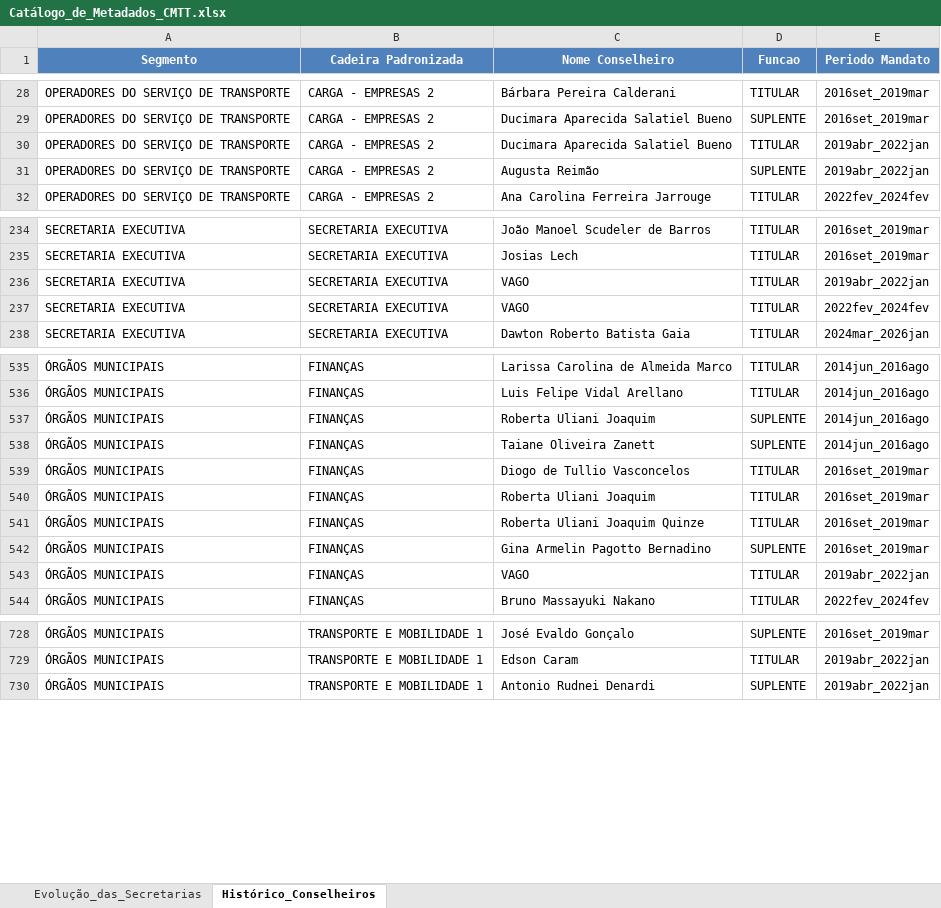
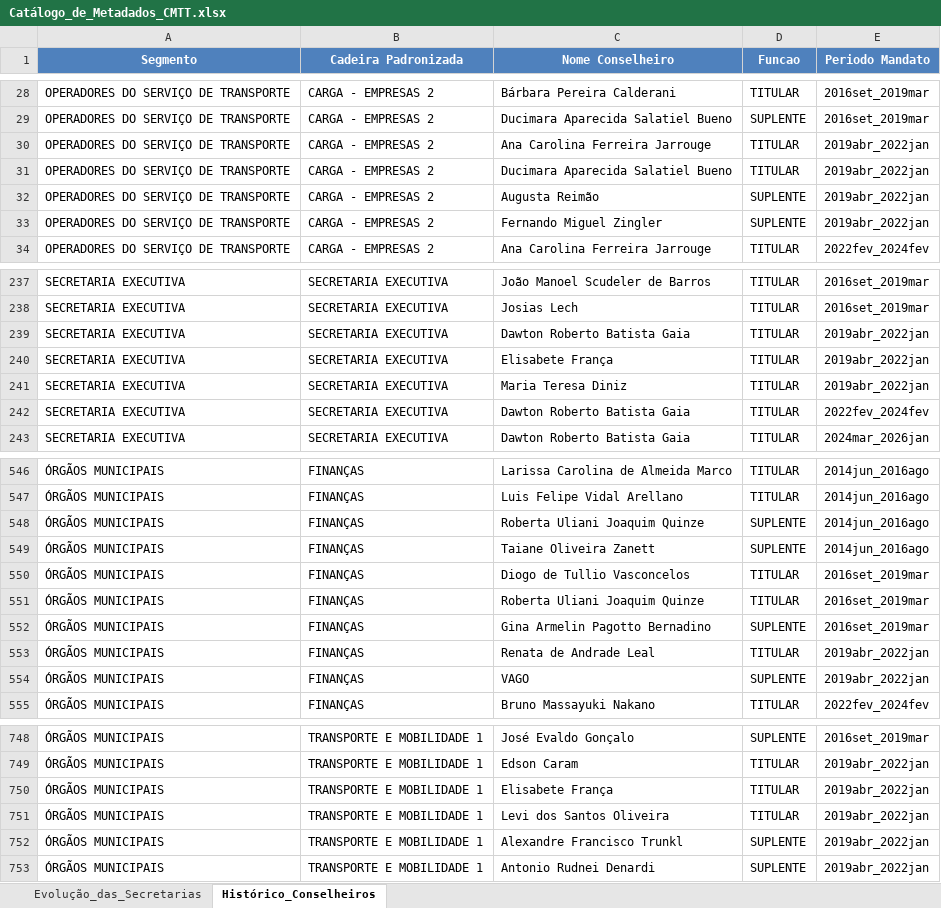
Before and after one commit to giselehbarbosa-dev/CodigoCMTT, an Excel workbook: outputs/relatorios/Catálogo_de_Metadados_CMTT.xlsx, sheet Histórico_Conselheiros, drawn as a sheet; only a part is shown, gaps mark what is left out; values as stored, in another font and other column widths than the file's, no borders; removed rows and columns are numbered as before the commit, all else as after; the diff covers the shown part only; the diff names each change by its address in the sheet, - before the commit and + after, or states it on an @@ line.

```diff
--- a/outputs/relatorios/Catálogo_de_Metadados_CMTT.xlsx (sheet Histórico_Conselheiros)
+++ b/outputs/relatorios/Catálogo_de_Metadados_CMTT.xlsx (sheet Histórico_Conselheiros)
+row 30: OPERADORES DO SERVIÇO DE TRANSPORTE | CARGA - EMPRESAS 2 | Ana Carolina Ferreira Jarrouge | TITULAR | 2019abr_2022jan
+row 33: OPERADORES DO SERVIÇO DE TRANSPORTE | CARGA - EMPRESAS 2 | Fernando Miguel Zingler | SUPLENTE | 2019abr_2022jan
-C239 (Nome Conselheiro): VAGO
+C239 (Nome Conselheiro): Dawton Roberto Batista Gaia
+row 240: SECRETARIA EXECUTIVA | SECRETARIA EXECUTIVA | Elisabete França | TITULAR | 2019abr_2022jan
+row 241: SECRETARIA EXECUTIVA | SECRETARIA EXECUTIVA | Maria Teresa Diniz | TITULAR | 2019abr_2022jan
-C242 (Nome Conselheiro): VAGO
+C242 (Nome Conselheiro): Dawton Roberto Batista Gaia
-C548 (Nome Conselheiro): Roberta Uliani Joaquim
+C548 (Nome Conselheiro): Roberta Uliani Joaquim Quinze
-row 540: ÓRGÃOS MUNICIPAIS | FINANÇAS | Roberta Uliani Joaquim | TITULAR | 2016set_2019mar
+row 553: ÓRGÃOS MUNICIPAIS | FINANÇAS | Renata de Andrade Leal | TITULAR | 2019abr_2022jan
-D554 (Funcao): TITULAR
+D554 (Funcao): SUPLENTE
+row 750: ÓRGÃOS MUNICIPAIS | TRANSPORTE E MOBILIDADE 1 | Elisabete França | TITULAR | 2019abr_2022jan
+row 751: ÓRGÃOS MUNICIPAIS | TRANSPORTE E MOBILIDADE 1 | Levi dos Santos Oliveira | TITULAR | 2019abr_2022jan
+row 752: ÓRGÃOS MUNICIPAIS | TRANSPORTE E MOBILIDADE 1 | Alexandre Francisco Trunkl | SUPLENTE | 2019abr_2022jan
```
Also changed, not shown: 17 added rows, 1 removed row and 33 edited cells elsewhere in this sheet, 2 other files.
